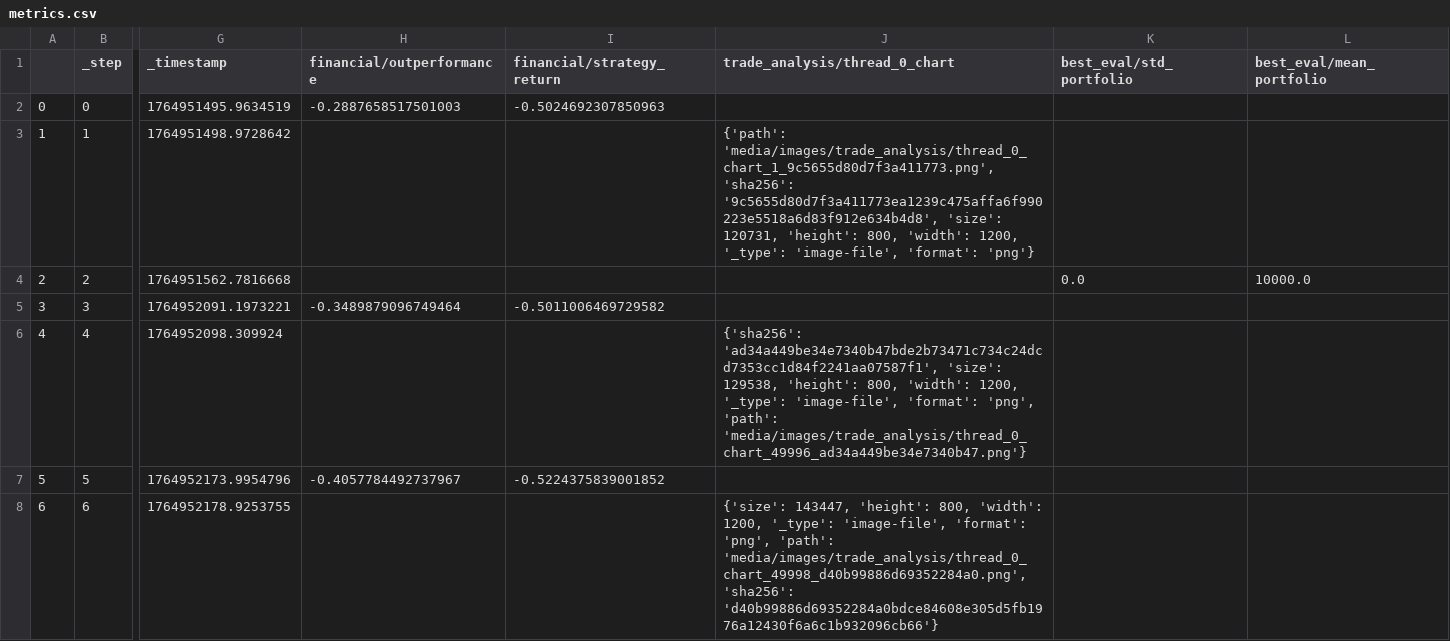
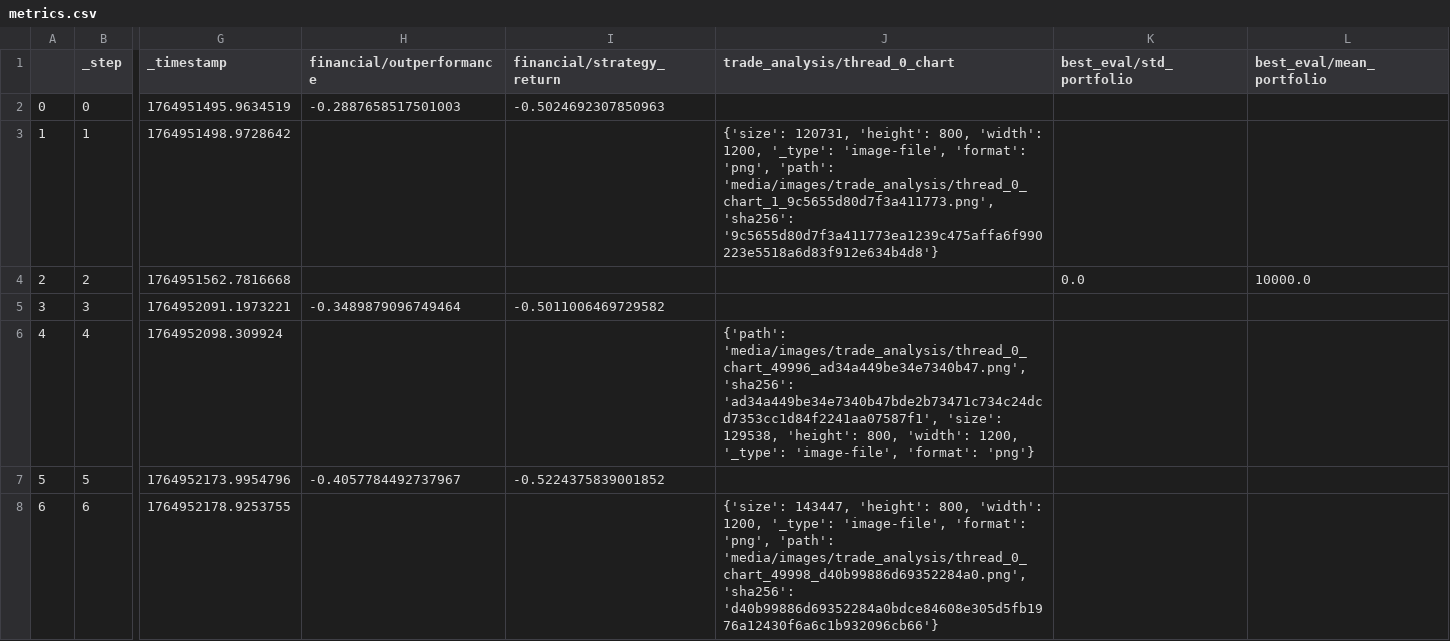
Before and after one commit to zhivko/ai-trading-bot-3, a CSV file: results/metrics.csv, drawn as a sheet; only a part is shown, gaps mark what is left out; the diff names each change by its address in the sheet, - before the commit and + after, or states it on an @@ line.

```diff
--- a/results/metrics.csv
+++ b/results/metrics.csv
-J3 (trade_analysis/thread_0_chart): {'path': 'media/images/trade_analysis/thread_0_chart_1_9c5655d80d7f3a411773.png', 'sha256': '9c5655d80d7f3a411773ea1239c475affa6f990223e5518a6d83f912e634b4d8', 'size': 120731, 'height': 800, 'width': 1200, '_type': 'image-file', 'format': 'png'}
+J3 (trade_analysis/thread_0_chart): {'size': 120731, 'height': 800, 'width': 1200, '_type': 'image-file', 'format': 'png', 'path': 'media/images/trade_analysis/thread_0_chart_1_9c5655d80d7f3a411773.png', 'sha256': '9c5655d80d7f3a411773ea1239c475affa6f990223e5518a6d83f912e634b4d8'}
-J6 (trade_analysis/thread_0_chart): {'sha256': 'ad34a449be34e7340b47bde2b73471c734c24dcd7353cc1d84f2241aa07587f1', 'size': 129538, 'height': 800, 'width': 1200, '_type': 'image-file', 'format': 'png', 'path': 'media/images/trade_analysis/thread_0_chart_49996_ad34a449be34e7340b47.png'}
+J6 (trade_analysis/thread_0_chart): {'path': 'media/images/trade_analysis/thread_0_chart_49996_ad34a449be34e7340b47.png', 'sha256': 'ad34a449be34e7340b47bde2b73471c734c24dcd7353cc1d84f2241aa07587f1', 'size': 129538, 'height': 800, 'width': 1200, '_type': 'image-file', 'format': 'png'}
```
Also changed, not shown: 1 other file.
